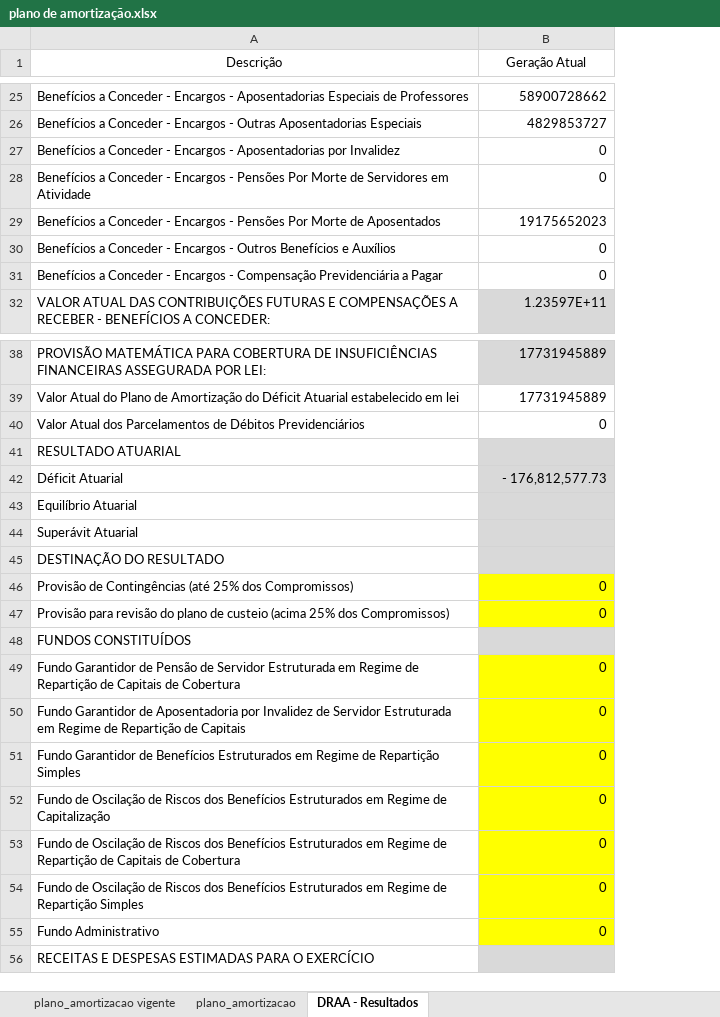
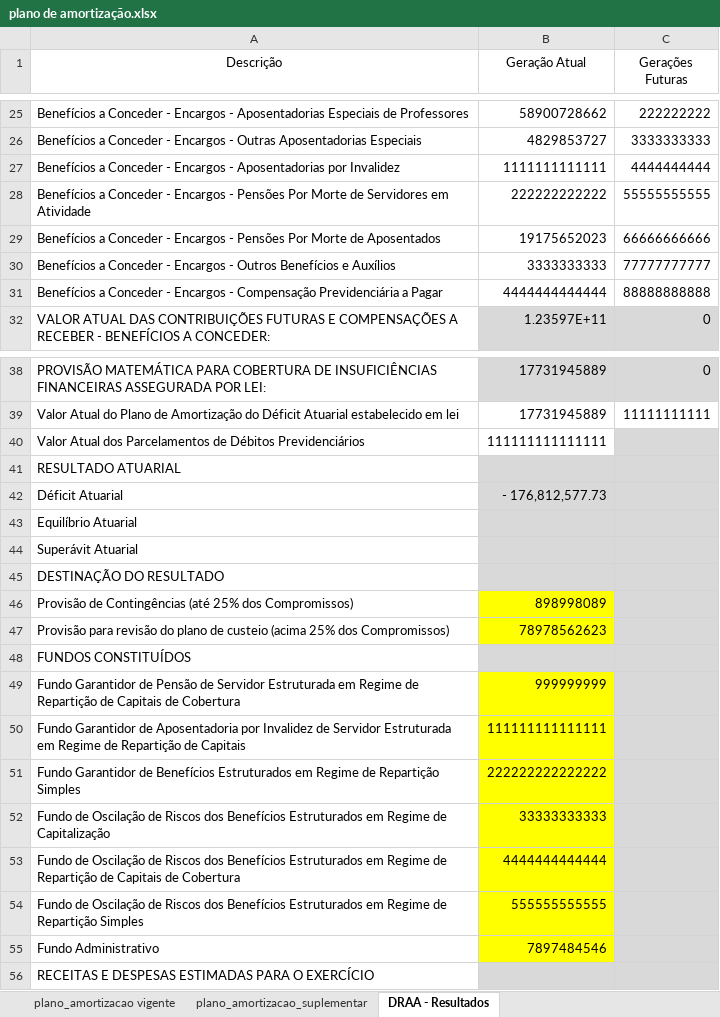
Before and after one commit to Wuisley/Automacao, an Excel workbook: plano de amortização.xlsx, sheet DRAA - Resultados, drawn as a sheet; only a part is shown, gaps mark what is left out; values as stored, in another font and other column widths than the file's, no borders; the diff covers the shown part only; the diff names each change by its address in the sheet, - before the commit and + after, or states it on an @@ line.

Commit message:
adicionei um script para preenchimento da aba de resultados indo a geração futura

```diff
--- a/plano de amortização.xlsx (sheet DRAA - Resultados)
+++ b/plano de amortização.xlsx (sheet DRAA - Resultados)
-sheet tab: plano_amortizacao
+sheet tab: plano_amortizacao_suplementar
+column C (Gerações Futuras), rows 25-32: 222222222 | 3333333333 | 4444444444 | 55555555555 | 66666666666 | 77777777777 | 88888888888 | 0; rows 38-39: 0 | 11111111111
-B27 (Geração Atual): 0
+B27 (Geração Atual): 1111111111111
-B28 (Geração Atual): 0
+B28 (Geração Atual): 222222222222
-B30 (Geração Atual): 0
+B30 (Geração Atual): 3333333333
-B31 (Geração Atual): 0
+B31 (Geração Atual): 4444444444444
-B40 (Geração Atual): 0
+B40 (Geração Atual): 111111111111111
-B46 (Geração Atual): 0
+B46 (Geração Atual): 898998089
-B47 (Geração Atual): 0
+B47 (Geração Atual): 78978562623
-B49 (Geração Atual): 0
+B49 (Geração Atual): 999999999
-B50 (Geração Atual): 0
+B50 (Geração Atual): 111111111111111
-B51 (Geração Atual): 0
+B51 (Geração Atual): 222222222222222
-B52 (Geração Atual): 0
+B52 (Geração Atual): 33333333333
-B53 (Geração Atual): 0
+B53 (Geração Atual): 4444444444444
-B54 (Geração Atual): 0
+B54 (Geração Atual): 555555555555
-B55 (Geração Atual): 0
+B55 (Geração Atual): 7897484546
```
Also changed, not shown: 3 added rows and 9 edited cells elsewhere in this sheet, 2 other files.
